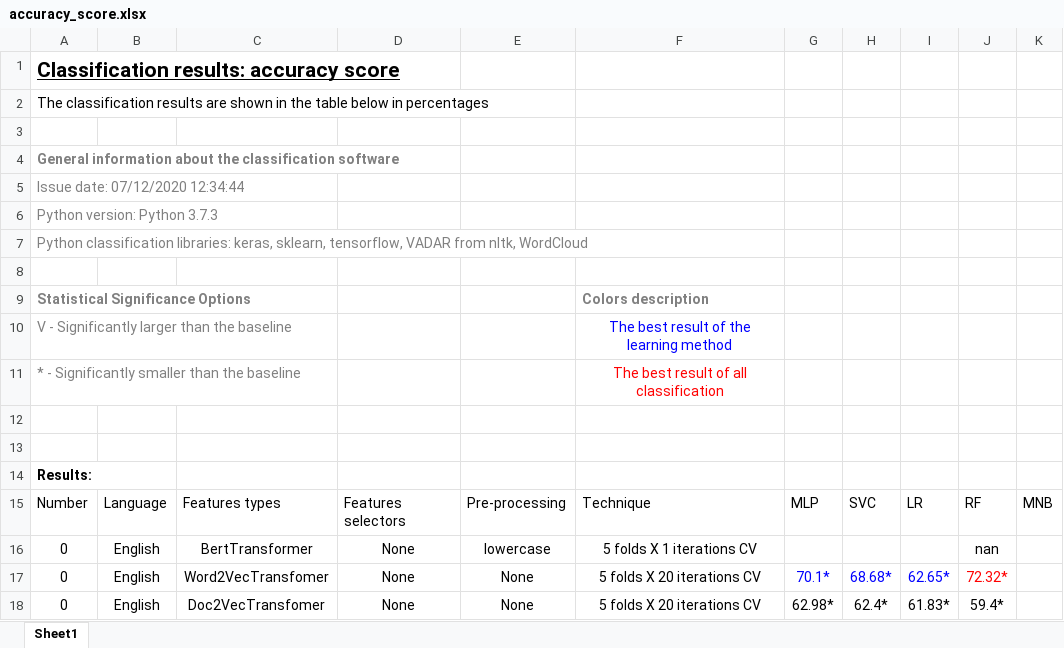
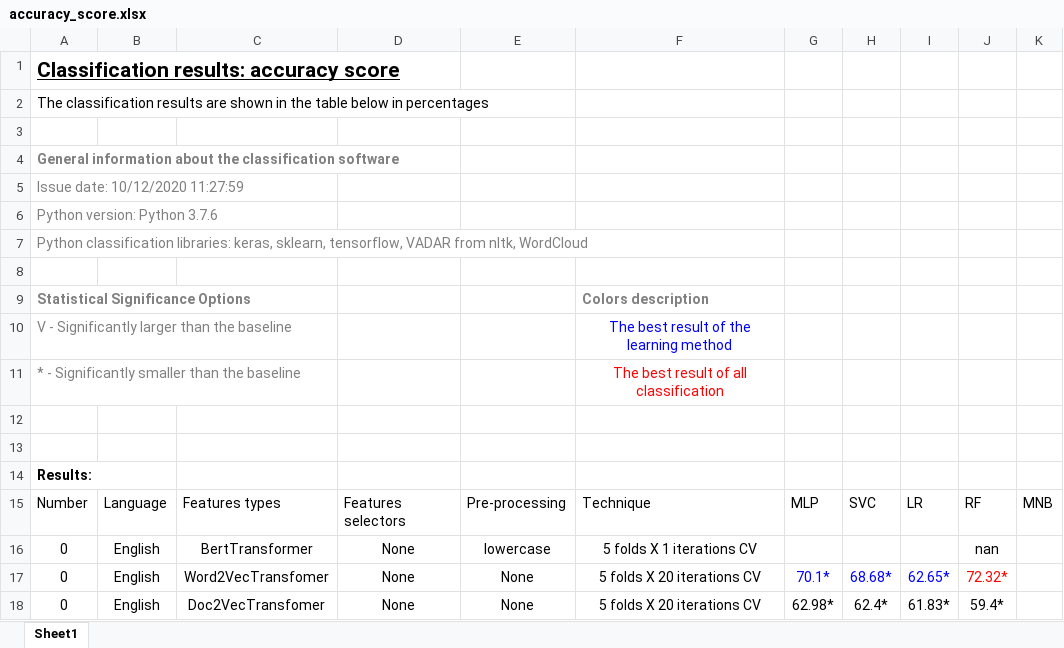
Before and after one commit to 1-caesar-1/NTextClassification2.0, an Excel workbook: results/excel/accuracy_score.xlsx, sheet Sheet1, drawn as a sheet; values as stored, in another font and other column widths than the file's, no borders; table styles not drawn; the diff names each change by its address in the sheet, - before the commit and + after, or states it on an @@ line.

```diff
--- a/results/excel/accuracy_score.xlsx (sheet Sheet1)
+++ b/results/excel/accuracy_score.xlsx (sheet Sheet1)
-A5: Issue date: 07/12/2020 12:34:44
+A5: Issue date: 10/12/2020 11:27:59
-A6: Python version: Python 3.7.3
+A6: Python version: Python 3.7.6
```
Also changed, not shown: 7 other files.
